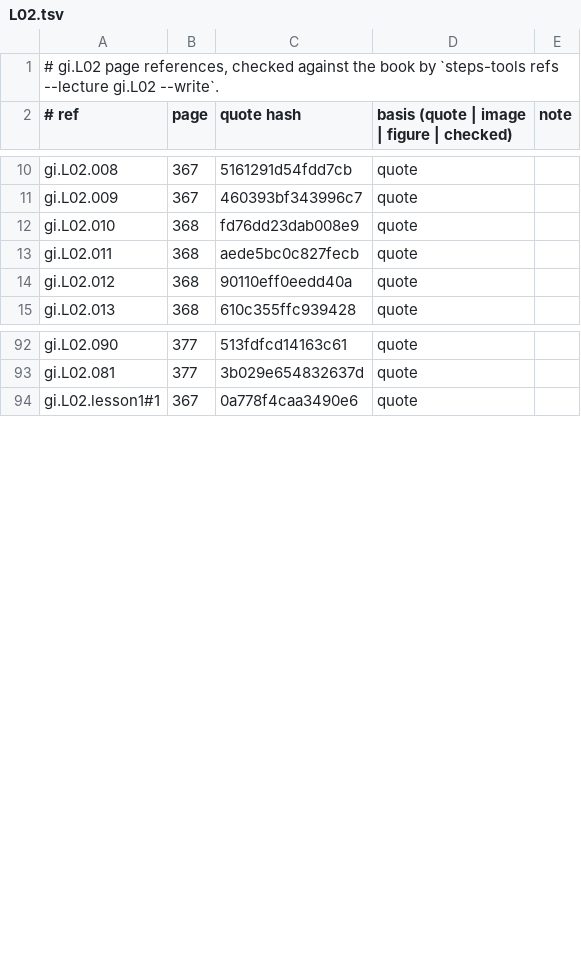
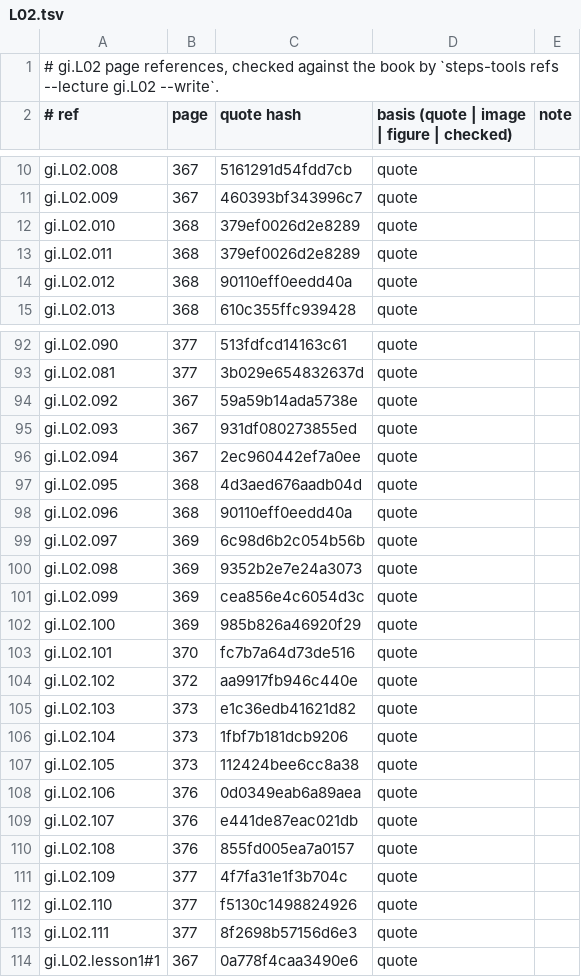
Before and after one commit to MohamedRef/Steps-app, a TSV file: content/book-refs/gi/L02.tsv, drawn as a sheet; only a part is shown, gaps mark what is left out; the diff covers the shown part only.

```diff
--- a/content/book-refs/gi/L02.tsv
+++ b/content/book-refs/gi/L02.tsv
@@ -11,4 +11,4 @@ gi.L02.008	367	5161291d54fdd7cb	quote
 gi.L02.009	367	460393bf343996c7	quote	
-gi.L02.010	368	fd76dd23dab008e9	quote	
-gi.L02.011	368	aede5bc0c827fecb	quote	
+gi.L02.010	368	379ef0026d2e8289	quote	
+gi.L02.011	368	379ef0026d2e8289	quote	
 gi.L02.012	368	90110eff0eedd40a	quote	
@@ -93,2 +93,22 @@ gi.L02.090	377	513fdfcd14163c61	quote
 gi.L02.081	377	3b029e654832637d	quote	
+gi.L02.092	367	59a59b14ada5738e	quote	
+gi.L02.093	367	931df080273855ed	quote	
+gi.L02.094	367	2ec960442ef7a0ee	quote	
+gi.L02.095	368	4d3aed676aadb04d	quote	
+gi.L02.096	368	90110eff0eedd40a	quote	
+gi.L02.097	369	6c98d6b2c054b56b	quote	
+gi.L02.098	369	9352b2e7e24a3073	quote	
+gi.L02.099	369	cea856e4c6054d3c	quote	
+gi.L02.100	369	985b826a46920f29	quote	
+gi.L02.101	370	fc7b7a64d73de516	quote	
+gi.L02.102	372	aa9917fb946c440e	quote	
+gi.L02.103	373	e1c36edb41621d82	quote	
+gi.L02.104	373	1fbf7b181dcb9206	quote	
+gi.L02.105	373	112424bee6cc8a38	quote	
+gi.L02.106	376	0d0349eab6a89aea	quote	
+gi.L02.107	376	e441de87eac021db	quote	
+gi.L02.108	376	855fd005ea7a0157	quote	
+gi.L02.109	377	4f7fa31e1f3b704c	quote	
+gi.L02.110	377	f5130c1498824926	quote	
+gi.L02.111	377	8f2698b57156d6e3	quote	
 gi.L02.lesson1#1	367	0a778f4caa3490e6	quote	
```
Also changed, not shown: 17 edited cells elsewhere in this file, content/book-refs/gi/L03.tsv, content/book-refs/heme/L02.tsv, 30 other files.
